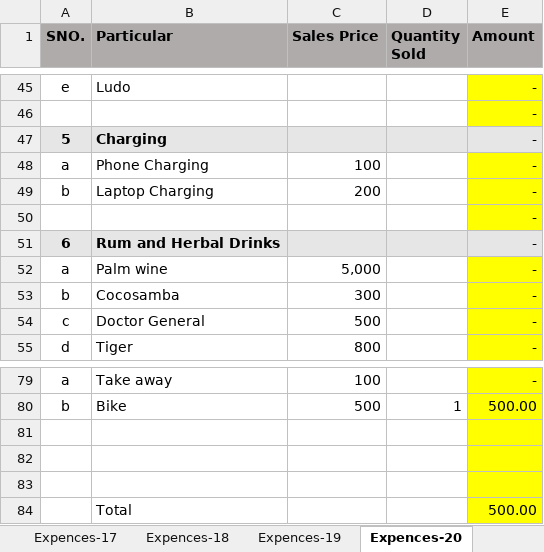
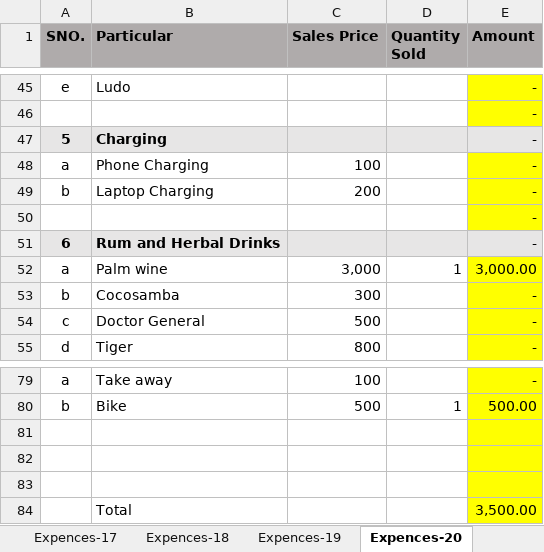
Before and after one commit to Benedict-arowo/InventoryManager, an Excel workbook: csv_files/Purchases/03-2024/Week-3 March Expences.xlsm, sheet Expences-20, drawn as a sheet; only a part is shown, gaps mark what is left out; values as stored, in another font and other column widths than the file's, no borders; the diff names each change by its address in the sheet, - before the commit and + after, or states it on an @@ line.

```diff
--- a/csv_files/Purchases/03-2024/Week-3 March Expences.xlsm (sheet Expences-20)
+++ b/csv_files/Purchases/03-2024/Week-3 March Expences.xlsm (sheet Expences-20)
-C52 (Sales Price): 5,000
+C52 (Sales Price): 3,000
-D52 (Quantity Sold): (empty)
+D52 (Quantity Sold): 1
-E52 (Amount): -
+E52 (Amount): 3,000.00
-E84 (Amount): 500.00
+E84 (Amount): 3,500.00
```
Also changed, not shown: sheet Summary, sheet Expences-17, sheet Expences-19, sheet Expences-15, sheet Expences-18, sheet Expences-21, 1 more sheet, csv_files/Purchases/03-2024/Week-1 March Expences.xlsm, csv_files/Purchases/03-2024/Week-2 March Expences.xlsm, 13 other files.
